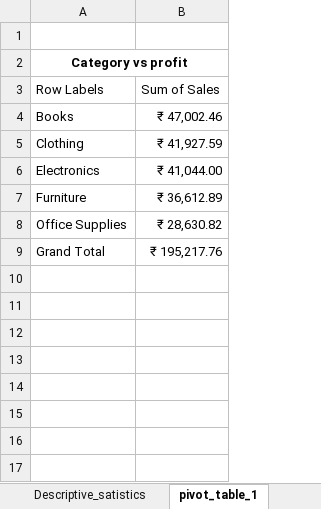
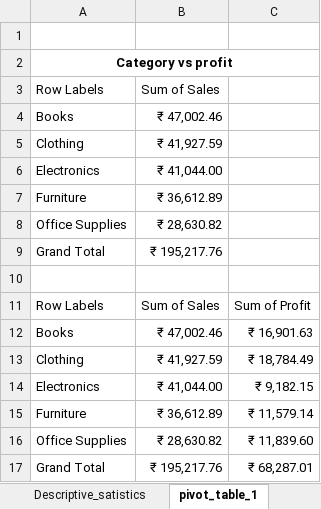
Before and after one commit to LimjeMihir/Data_Analyzer_excel, an Excel workbook: Data_analyzer.xlsx, sheet pivot_table_1, drawn as a sheet; values as stored, in another font and other column widths than the file's, no borders; charts and pictures not drawn; the diff names each change by its address in the sheet, - before the commit and + after, or states it on an @@ line.

```diff
--- a/Data_analyzer.xlsx (sheet pivot_table_1)
+++ b/Data_analyzer.xlsx (sheet pivot_table_1)
+column C, empty
+row 10: (empty)
+row 11: Row Labels | Sum of Sales | Sum of Profit
+row 12: Books | ₹ 47,002.46 | ₹ 16,901.63
+row 13: Clothing | ₹ 41,927.59 | ₹ 18,784.49
+row 14: Electronics | ₹ 41,044.00 | ₹ 9,182.15
+row 15: Furniture | ₹ 36,612.89 | ₹ 11,579.14
+row 16: Office Supplies | ₹ 28,630.82 | ₹ 11,839.60
+row 17: Grand Total | ₹ 195,217.76 | ₹ 68,287.01
```
Also changed, not shown: sheet Pivot_table_6, sheet Pivot_table_3, sheet Dataset, sheet pivot_table_2, charts or pictures.
